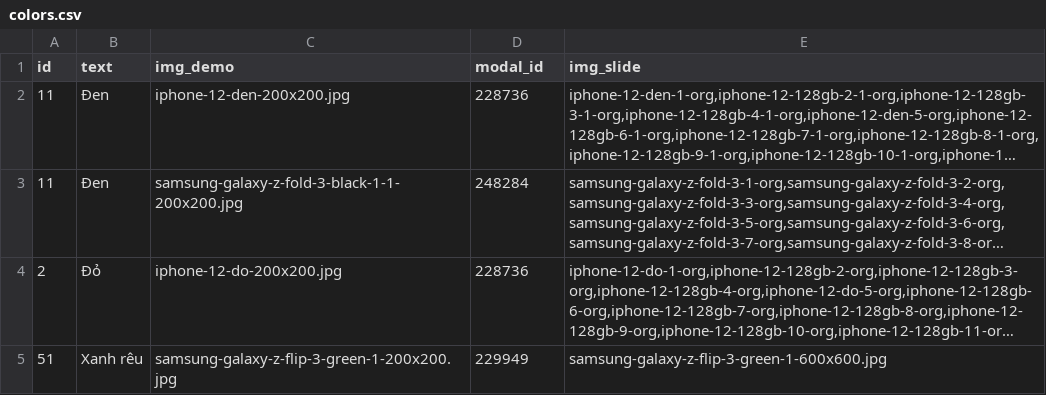
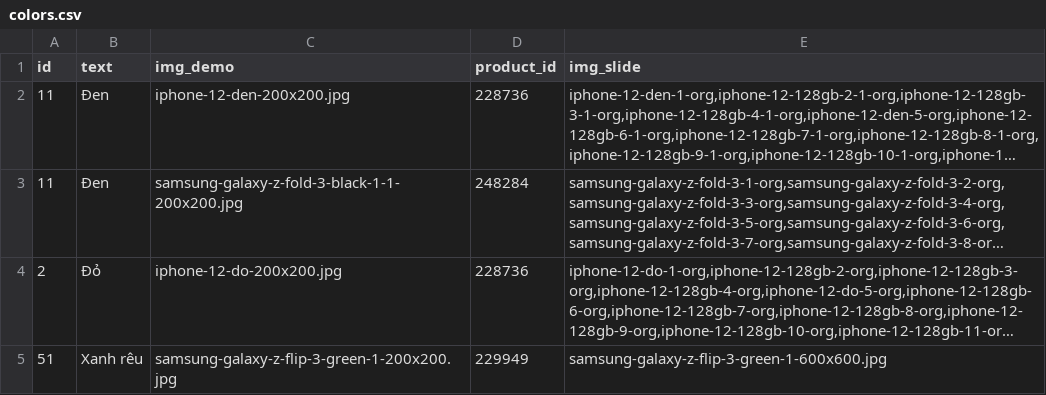
Before and after one commit to danglaiacc/tgdd-new, a CSV file: getphone/colors.csv, drawn as a sheet; only a part is shown; long unchanged cells end in …; the diff names each change by its address in the sheet, - before the commit and + after, or states it on an @@ line.

```diff
--- a/getphone/colors.csv
+++ b/getphone/colors.csv
-D1: modal_id
+D1: product_id
```
Also changed, not shown: 10 other files.
